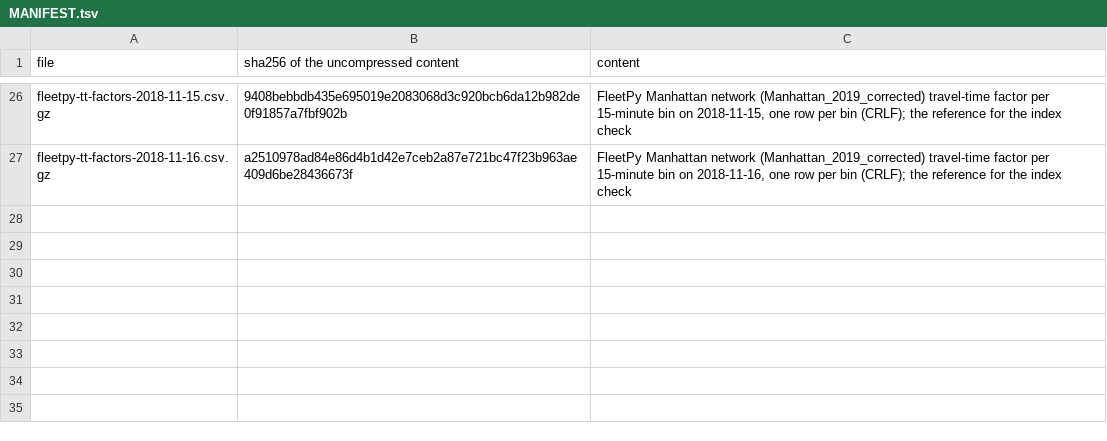
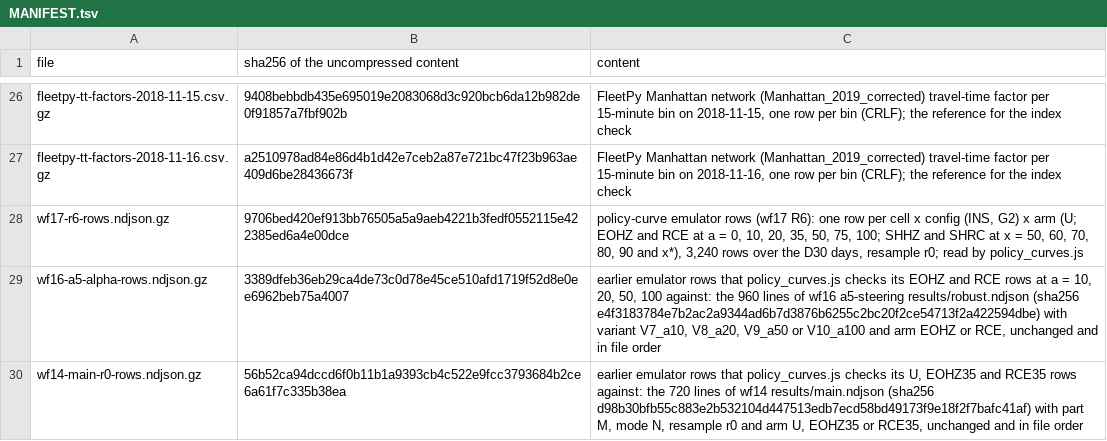
Before and after one commit to tsunflowerr/RideBound-Code, a TSV file: src/analysis/data/MANIFEST.tsv, drawn as a sheet; only a part is shown, gaps mark what is left out.

Commit message:
[6.06] Add policy_curves.js: rebuild the wf17 R6 policy curves behind the system report §6 sentence "reversals +20-91 % at the same service level" (SHHZ against the EOHZ curve at matched service) from the shipped R6 rows; the json is byte-identical to the stored r6_tables.json and the text to r6_tables.txt from line 2; the gate reference rows shipped are the wf16 a5 and wf14 lines those gates read

```diff
--- a/src/analysis/data/MANIFEST.tsv
+++ b/src/analysis/data/MANIFEST.tsv
@@ -27 +27,4 @@ fleetpy-tt-factors-2018-11-15.csv.gz	9408bebbdb435e695019e2083068d3c920bcb6da12b
 fleetpy-tt-factors-2018-11-16.csv.gz	a2510978ad84e86d4b1d42e7ceb2a87e721bc47f23b963ae409d6be28436673f	FleetPy Manhattan network (Manhattan_2019_corrected) travel-time factor per 15-minute bin on 2018-11-16, one row per bin (CRLF); the reference for the index check
+wf17-r6-rows.ndjson.gz	9706bed420ef913bb76505a5a9aeb4221b3fedf0552115e422385ed6a4e00dce	policy-curve emulator rows (wf17 R6): one row per cell x config (INS, G2) x arm (U; EOHZ and RCE at a = 0, 10, 20, 35, 50, 75, 100; SHHZ and SHRC at x = 50, 60, 70, 80, 90 and x*), 3,240 rows over the D30 days, resample r0; read by policy_curves.js
+wf16-a5-alpha-rows.ndjson.gz	3389dfeb36eb29ca4de73c0d78e45ce510afd1719f52d8e0ee6962beb75a4007	earlier emulator rows that policy_curves.js checks its EOHZ and RCE rows at a = 10, 20, 50, 100 against: the 960 lines of wf16 a5-steering results/robust.ndjson (sha256 e4f3183784e7b2ac2a9344ad6b7d3876b6255c2bc20f2ce54713f2a422594dbe) with variant V7_a10, V8_a20, V9_a50 or V10_a100 and arm EOHZ or RCE, unchanged and in file order
+wf14-main-r0-rows.ndjson.gz	56b52ca94dccd6f0b11b1a9393cb4c522e9fcc3793684b2ce6a61f7c335b38ea	earlier emulator rows that policy_curves.js checks its U, EOHZ35 and RCE35 rows against: the 720 lines of wf14 results/main.ndjson (sha256 d98b30bfb55c883e2b532104d447513edb7ecd58bd49173f9e18f2f7bafc41af) with part M, mode N, resample r0 and arm U, EOHZ35 or RCE35, unchanged and in file order
```
Also changed, not shown: 7 other files.
